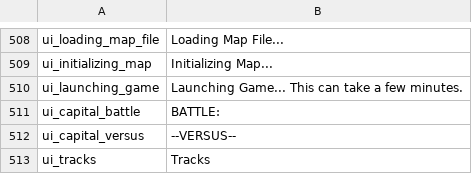
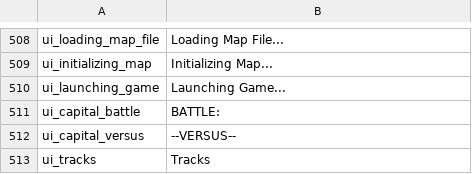
Before and after one commit to EldarFara/BetweenEmpires, a CSV file: languages/en/ui.csv, drawn as a sheet; only a part is shown, gaps mark what is left out.

```diff
--- a/languages/en/ui.csv
+++ b/languages/en/ui.csv
@@ -509,3 +509,3 @@ ui_loading_map_file|Loading Map File...
 ui_initializing_map|Initializing Map...
-ui_launching_game|Launching Game... This can take a few minutes.
+ui_launching_game|Launching Game...
 ui_capital_battle|BATTLE:
```
Also changed, not shown: 20 other files.
